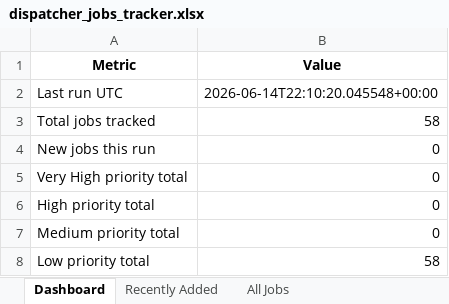
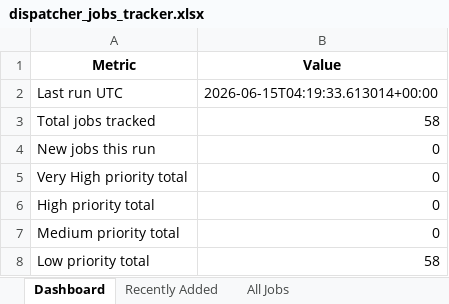
Before and after one commit to ricky11285/Aviation-Job-Scouts, an Excel workbook: output/dispatcher_jobs_tracker.xlsx, sheet Dashboard, drawn as a sheet; values as stored, in another font and other column widths than the file's, no borders; the diff names each change by its address in the sheet, - before the commit and + after, or states it on an @@ line.

```diff
--- a/output/dispatcher_jobs_tracker.xlsx (sheet Dashboard)
+++ b/output/dispatcher_jobs_tracker.xlsx (sheet Dashboard)
-B2 (Value): 2026-06-14T22:10:20.045548+00:00
+B2 (Value): 2026-06-15T04:19:33.613014+00:00
```
